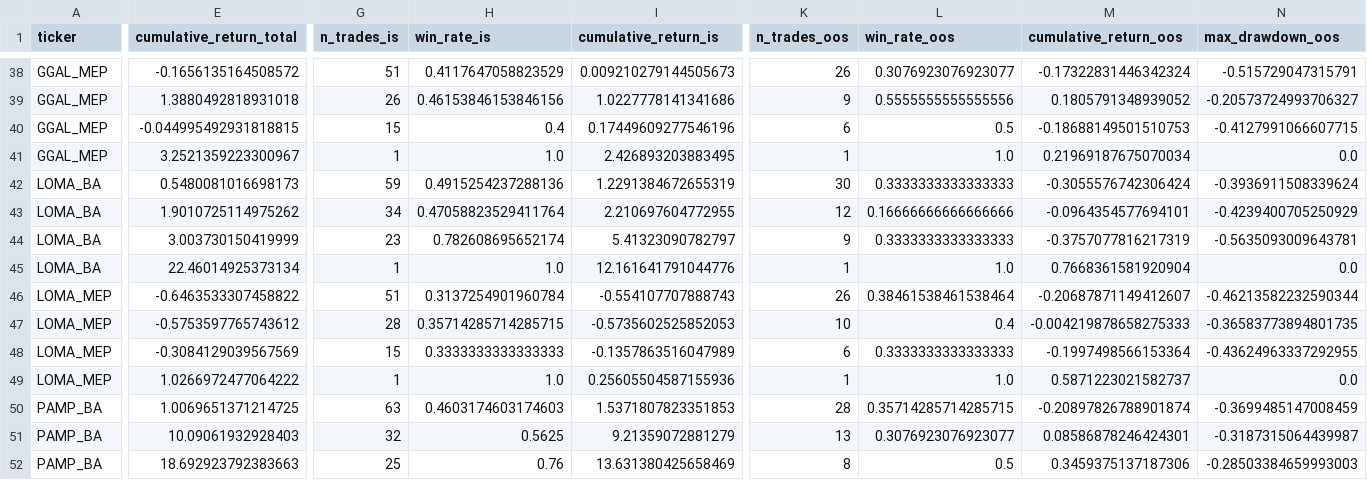
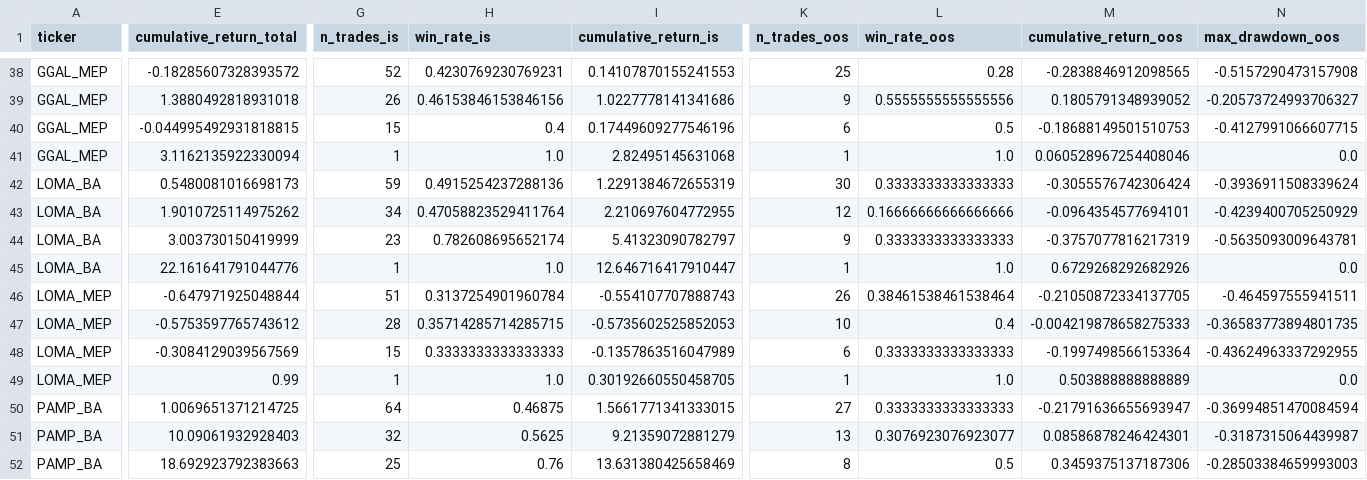
Before and after one commit to sebams81/analisis-tecnico-arg, a CSV file: data_public/backtests/summary_all_tickers.csv, drawn as a sheet; only a part is shown, gaps mark what is left out; the diff covers the shown part only; the diff names each change by its address in the sheet, - before the commit and + after, or states it on an @@ line.

```diff
--- a/data_public/backtests/summary_all_tickers.csv
+++ b/data_public/backtests/summary_all_tickers.csv
-E38 (cumulative_return_total): -0.1656135164508572
+E38 (cumulative_return_total): -0.18285607328393572
-G38 (n_trades_is): 51
+G38 (n_trades_is): 52
-H38 (win_rate_is): 0.4117647058823529
+H38 (win_rate_is): 0.4230769230769231
-I38 (cumulative_return_is): 0.009210279144505673
+I38 (cumulative_return_is): 0.14107870155241553
-K38 (n_trades_oos): 26
+K38 (n_trades_oos): 25
-L38 (win_rate_oos): 0.3076923076923077
+L38 (win_rate_oos): 0.28
-M38 (cumulative_return_oos): -0.17322831446342324
+M38 (cumulative_return_oos): -0.2838846912098565
-N38 (max_drawdown_oos): -0.515729047315791
+N38 (max_drawdown_oos): -0.5157290473157908
-E41 (cumulative_return_total): 3.2521359223300967
+E41 (cumulative_return_total): 3.1162135922330094
-I41 (cumulative_return_is): 2.426893203883495
+I41 (cumulative_return_is): 2.82495145631068
-M41 (cumulative_return_oos): 0.21969187675070034
+M41 (cumulative_return_oos): 0.060528967254408046
-E45 (cumulative_return_total): 22.46014925373134
+E45 (cumulative_return_total): 22.161641791044776
-I45 (cumulative_return_is): 12.161641791044776
+I45 (cumulative_return_is): 12.646716417910447
-M45 (cumulative_return_oos): 0.7668361581920904
+M45 (cumulative_return_oos): 0.6729268292682926
-E46 (cumulative_return_total): -0.6463533307458822
+E46 (cumulative_return_total): -0.647971925048844
-M46 (cumulative_return_oos): -0.20687871149412607
+M46 (cumulative_return_oos): -0.21050872334137705
-N46 (max_drawdown_oos): -0.46213582232590344
+N46 (max_drawdown_oos): -0.464597555941511
-E49 (cumulative_return_total): 1.0266972477064222
+E49 (cumulative_return_total): 0.99
-I49 (cumulative_return_is): 0.25605504587155936
+I49 (cumulative_return_is): 0.30192660550458705
-M49 (cumulative_return_oos): 0.5871223021582737
+M49 (cumulative_return_oos): 0.503888888888889
-G50 (n_trades_is): 63
+G50 (n_trades_is): 64
-H50 (win_rate_is): 0.4603174603174603
+H50 (win_rate_is): 0.46875
-I50 (cumulative_return_is): 1.5371807823351853
+I50 (cumulative_return_is): 1.5661771341333015
-K50 (n_trades_oos): 28
+K50 (n_trades_oos): 27
-L50 (win_rate_oos): 0.35714285714285715
+L50 (win_rate_oos): 0.3333333333333333
-M50 (cumulative_return_oos): -0.20897826788901874
+M50 (cumulative_return_oos): -0.21791636655693947
-N50 (max_drawdown_oos): -0.3699485147008459
+N50 (max_drawdown_oos): -0.36994851470084594
```
Also changed, not shown: 158 edited cells elsewhere in this file, data_public/backtests/validators_candle_significance.csv, data_public/backtests/validators_significance.csv, 30 other files.
